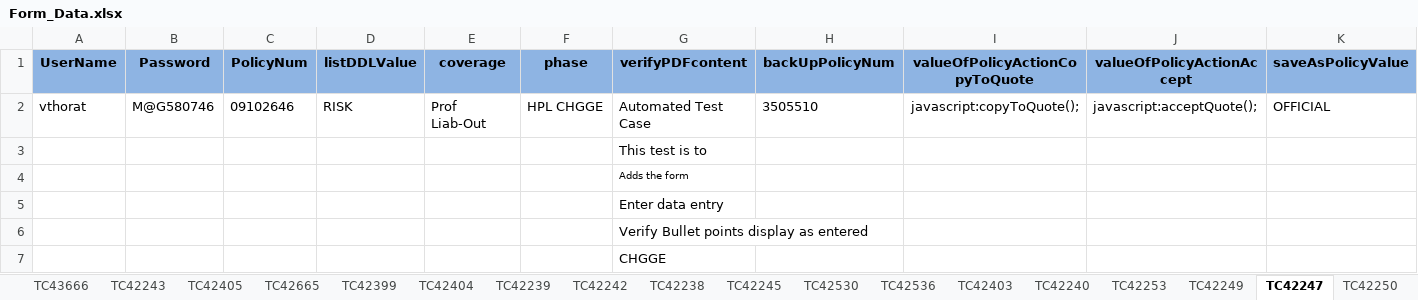
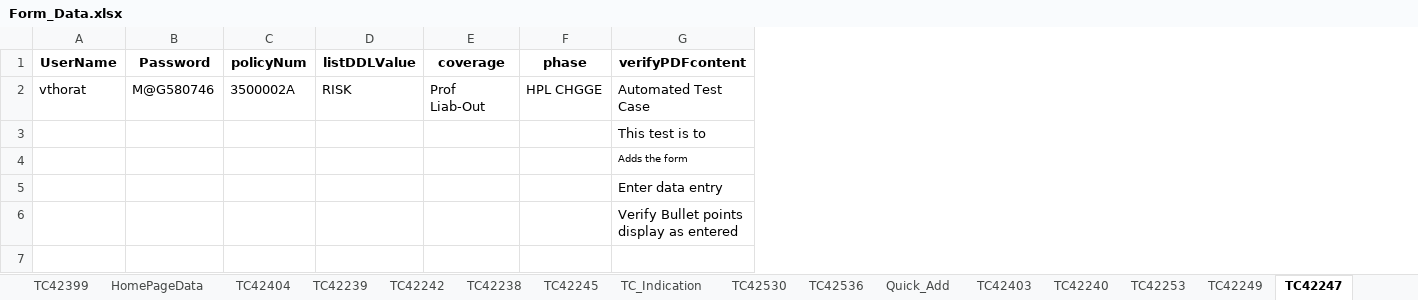
Before and after one commit to vthorat-mag/MagMutual_POM, an Excel workbook: src/main/resources/Form_Data.xlsx, sheet TC42247, drawn as a sheet; values as stored, in another font and other column widths than the file's, no borders; removed rows and columns are numbered as before the commit, all else as after; the diff names each change by its address in the sheet, - before the commit and + after, or states it on an @@ line.

```diff
--- a/src/main/resources/Form_Data.xlsx (sheet TC42247)
+++ b/src/main/resources/Form_Data.xlsx (sheet TC42247)
+sheet tab: HomePageData
+sheet tab: TC_Indication
+sheet tab: Quick_Add
-column C (PolicyNum), row 2: 09102646
+column C (policyNum), row 2: 3500002A
-column H (backUpPolicyNum), row 2: 3505510
-column I (valueOfPolicyActionCopyToQuote), row 2: javascript:copyToQuote();
-column J (valueOfPolicyActionAccept), row 2: javascript:acceptQuote();
-column K (saveAsPolicyValue), row 2: OFFICIAL
-A1:B1 fill: #8EB4E3
+A1:B1 fill: none
-D1:G1 fill: #8EB4E3
+D1:G1 fill: none
-row 7:  |  |  |  |  |  | CHGGE
```
Also changed, not shown: sheet TC42665, sheet TC42399, sheet TC42250, sheet TC42240, sheet TC42249, sheet TC43771, 29 more sheets, other sheet tabs, 20 other files.
